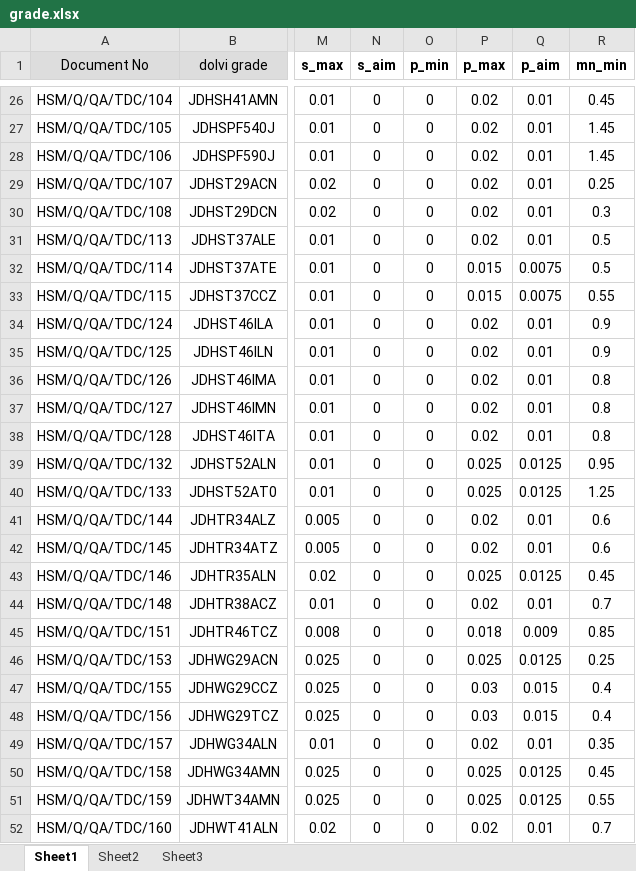
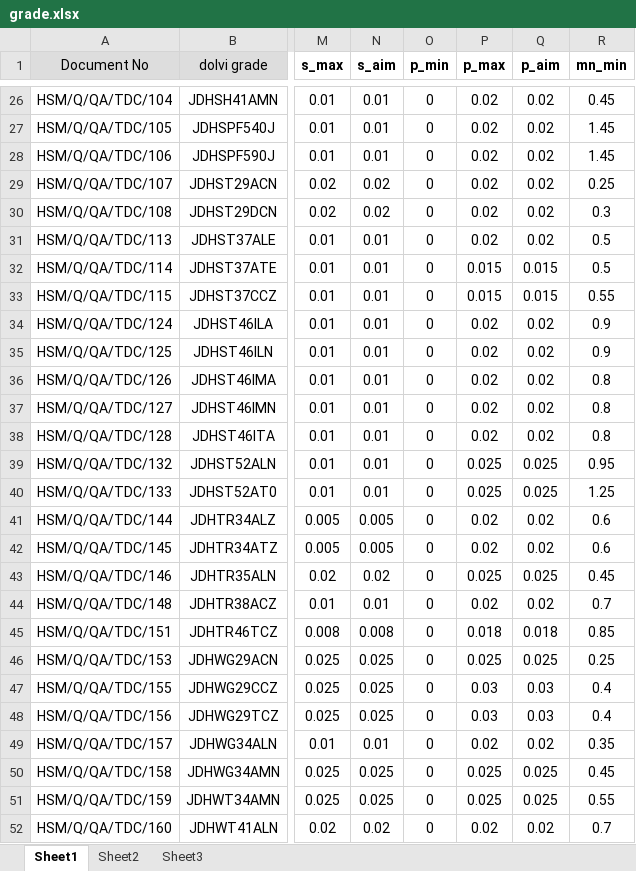
Before and after one commit to ARYA3431/SMS-1_Ferro, an Excel workbook: grade.xlsx, sheet Sheet1, drawn as a sheet; only a part is shown, gaps mark what is left out; values as stored, in another font and other column widths than the file's, no borders; the diff covers the shown part only; the diff names each change by its address in the sheet, - before the commit and + after, or states it on an @@ line.

```diff
--- a/grade.xlsx (sheet Sheet1)
+++ b/grade.xlsx (sheet Sheet1)
-N26:N28 (s_aim): 0
+N26:N28 (s_aim): 0.01
-Q26:Q31 (p_aim): 0.01
+Q26:Q31 (p_aim): 0.02
-N29:N30 (s_aim): 0
+N29:N30 (s_aim): 0.02
-N31:N40 (s_aim): 0
+N31:N40 (s_aim): 0.01
-Q32:Q33 (p_aim): 0.0075
+Q32:Q33 (p_aim): 0.015
-Q34:Q38 (p_aim): 0.01
+Q34:Q38 (p_aim): 0.02
-Q39:Q40 (p_aim): 0.0125
+Q39:Q40 (p_aim): 0.025
-N41:N42 (s_aim): 0
+N41:N42 (s_aim): 0.005
-Q41:Q42 (p_aim): 0.01
+Q41:Q42 (p_aim): 0.02
-N43 (s_aim): 0
+N43 (s_aim): 0.02
-Q43 (p_aim): 0.0125
+Q43 (p_aim): 0.025
-N44 (s_aim): 0
+N44 (s_aim): 0.01
-Q44 (p_aim): 0.01
+Q44 (p_aim): 0.02
-N45 (s_aim): 0
+N45 (s_aim): 0.008
-Q45 (p_aim): 0.009
+Q45 (p_aim): 0.018
-N46:N48 (s_aim): 0
+N46:N48 (s_aim): 0.025
-Q46 (p_aim): 0.0125
+Q46 (p_aim): 0.025
-Q47:Q48 (p_aim): 0.015
+Q47:Q48 (p_aim): 0.03
-N49 (s_aim): 0
+N49 (s_aim): 0.01
-Q49 (p_aim): 0.01
+Q49 (p_aim): 0.02
-N50:N51 (s_aim): 0
+N50:N51 (s_aim): 0.025
-Q50:Q51 (p_aim): 0.0125
+Q50:Q51 (p_aim): 0.025
-N52 (s_aim): 0
+N52 (s_aim): 0.02
-Q52 (p_aim): 0.01
+Q52 (p_aim): 0.02
```
Also changed, not shown: 368 edited cells and cell formats elsewhere in this sheet, formulas that keep their value.
